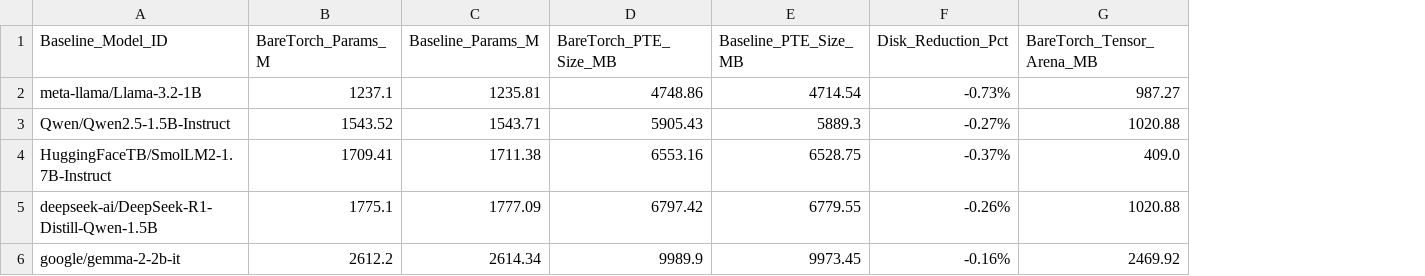
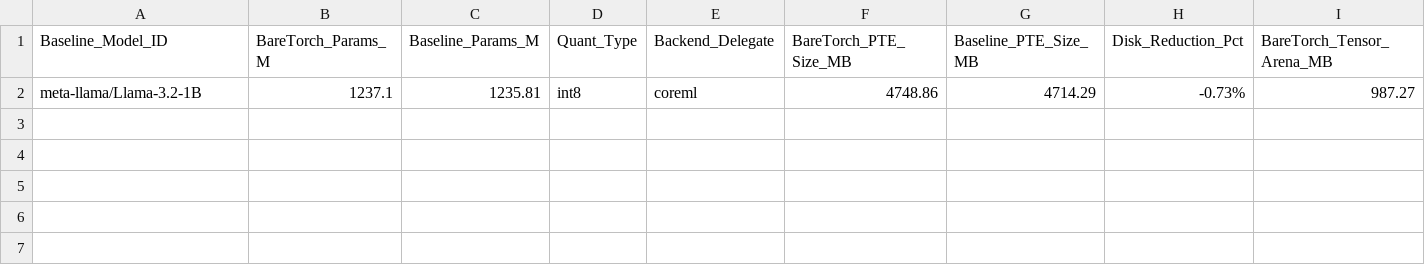
Before and after one commit to martin-kbcc/baretorch, a CSV file: executorch_stage1_results.csv, drawn as a sheet; only a part is shown; removed rows and columns are numbered as before the commit, all else as after; rows hold the shown columns only; the diff names each change by its address in the sheet, - before the commit and + after, or states it on an @@ line.

```diff
--- a/executorch_stage1_results.csv
+++ b/executorch_stage1_results.csv
+column D (Quant_Type), row 2: int8
+column E (Backend_Delegate), row 2: coreml
-G2 (Baseline_PTE_Size_MB): 4714.54
+G2 (Baseline_PTE_Size_MB): 4714.29
-row 3: Qwen/Qwen2.5-1.5B-Instruct | 1543.52 | 1543.71 | 5905.43 | 5889.3 | -0.27% | 1020.88
-row 4: HuggingFaceTB/SmolLM2-1.7B-Instruct | 1709.41 | 1711.38 | 6553.16 | 6528.75 | -0.37% | 409.0
-row 5: deepseek-ai/DeepSeek-R1-Distill-Qwen-1.5B | 1775.1 | 1777.09 | 6797.42 | 6779.55 | -0.26% | 1020.88
-row 6: google/gemma-2-2b-it | 2612.2 | 2614.34 | 9989.9 | 9973.45 | -0.16% | 2469.92
```
Also changed, not shown: 7 other files.
